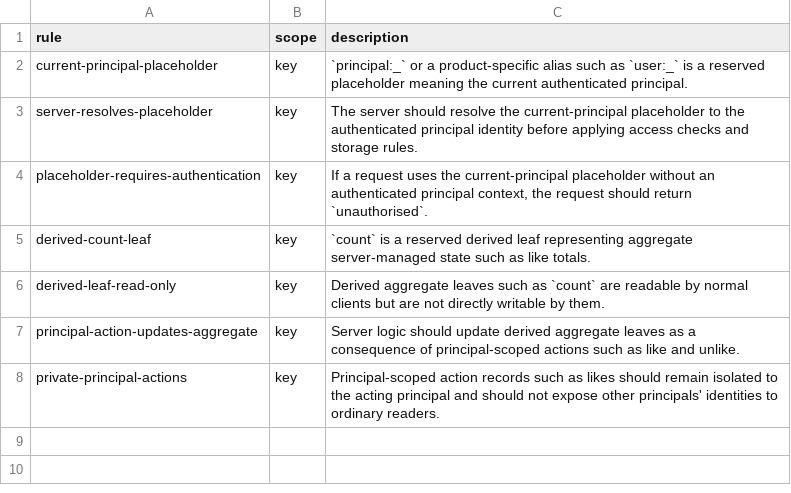
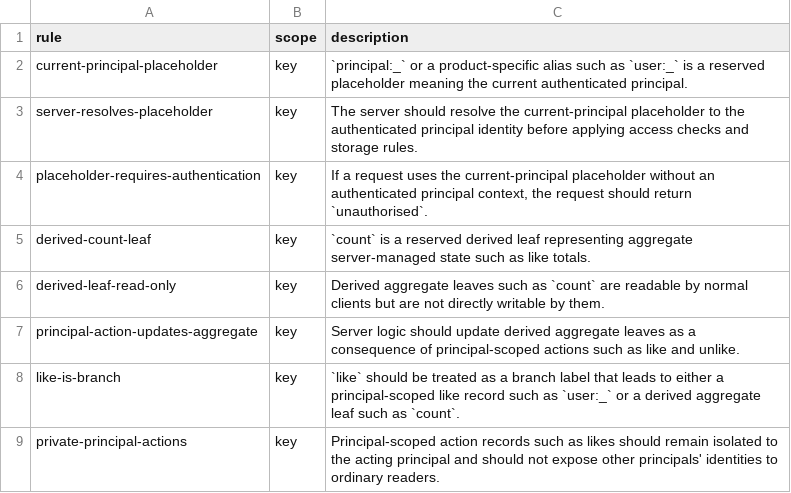
Before and after one commit to flarebyte/chatty_ratatoskr, a CSV file: doc/design-meta/examples/derived-key-rules.csv, drawn as a sheet.

Commit message:
Add branch kind for level

```diff
--- a/doc/design-meta/examples/derived-key-rules.csv
+++ b/doc/design-meta/examples/derived-key-rules.csv
@@ -7,2 +7,3 @@ derived-leaf-read-only,key,"Derived aggregate leaves such as `count` are readabl
 principal-action-updates-aggregate,key,"Server logic should update derived aggregate leaves as a consequence of principal-scoped actions such as like and unlike."
+like-is-branch,key,"`like` should be treated as a branch label that leads to either a principal-scoped like record such as `user:_` or a derived aggregate leaf such as `count`."
 private-principal-actions,key,"Principal-scoped action records such as likes should remain isolated to the acting principal and should not expose other principals' identities to ordinary readers."
```
Also changed, not shown: doc/design-meta/examples/key-parsing-rules.csv, 2 other files.
